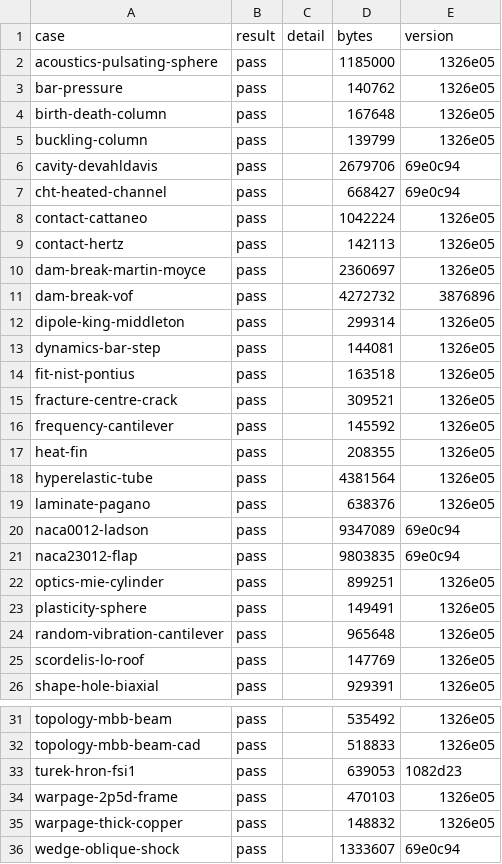
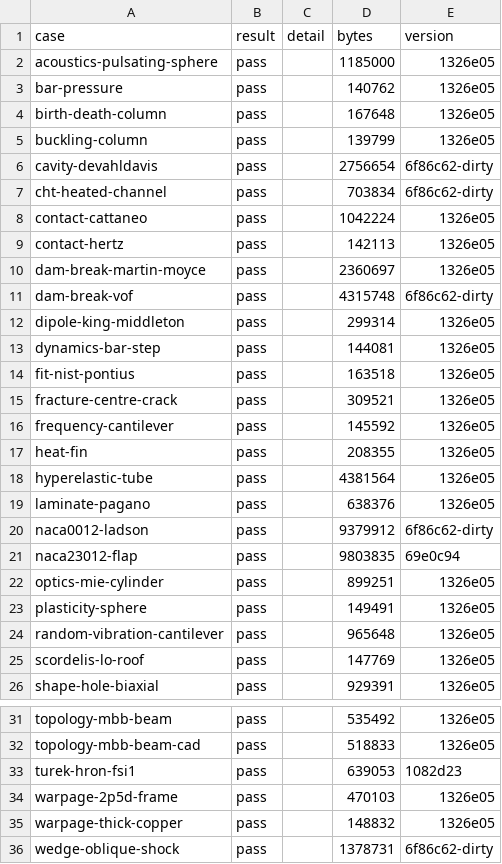
Before and after one commit to yujieteo/femahoy, a TSV file: validation/reports/outcomes.tsv, drawn as a sheet; only a part is shown, gaps mark what is left out.

Commit message:
feat: float the model controls, let the person hide the results panel, and compare runs in 2 taps
- Runs, Files and the camera controls float over the 3D view. An open control covers the view and does not push it.
- The results panel has Hide. A floating Results button shows it again.
- A run row has Compare: it compares that run with the open run. Link cameras shows 1 camera bar for A and B.
- Opening a run adds a history entry, so Back returns to the last run.
- On a phone, a "New result" button shows when the agent opens a run below a long chat.
- A gesture hint shows in the 3D view until the first drag.
- One name for each concept: Field, Direction, Reset camera, Link cameras, Compare runs, and the run label NAME · RUN.
- The viewer reads each step of a run in its own task, and a replaced load stops after its current step.
- Five validation reports are made again with the current template.

Before and after, measured with chrome-devtools-axi on a private FH_STATE (copies of
fixtures/results/cantilever-2step, and a synthetic hex8 run of 303646 points, 4 steps of
52 MB). Laptop 1440x900, phone 390x844 with touch.

| Check | Before | After |
|---|---|---|
| C1 laptop 3D area | 41.5%, 120 px of rows above the 3D view | 48.1% with the panel, 68.1% with the panel hidden, 0 px of rows |
| C2 push of an open control | Runs + Files 515 px, compare 394 px | 0 px, 0 px |
| C3 phone 3D area | 68% (573 px), no hidden state | 75% with the panel, 97% with the panel hidden |
| C4 phone, the agent opens a run | 0 px, no signifier | 1 tap on "New result" |
| C5 nested scroll boxes | laptop 3, phone report 359 px text box | unchanged (report phone scroll ships in a separate PR) |
| C6 concepts with more than 1 name | 3 | 0 |
| C7 actions with no one-step undo | 6 of 12 | 5 of 12 |
| C8 hidden actions | laptop 5, phone 4 | 0, 0 |
| C9 taps to compare 2 runs | 5 | 2 |
| C10 longest frozen frame of a load | 721 ms, 1034 ms with a redirect, a replaced load does not stop | 417 ms, 600 to 667 ms with a redirect, a replaced load stops |
| C11 reports with no phone layout | 7 of 35 | 2 of 35 |

Open gaps:
- C10: the target is 100 ms. One 52 MB step still takes 417 ms on the main thread. To reach
  100 ms, the VTU read must move to a Web Worker. That is a separate change.
- C11: 2 old reports stay. naca23012-flap is 10.5 MB when made again, above the 10 MB limit.
  turek-hron-fsi1 needs ccx_preCICE, which is not installed on this machine.

```diff
--- a/validation/reports/outcomes.tsv
+++ b/validation/reports/outcomes.tsv
@@ -5,4 +5,4 @@ birth-death-column	pass		167648	1326e05
 buckling-column	pass		139799	1326e05
-cavity-devahldavis	pass		2679706	69e0c94
-cht-heated-channel	pass		668427	69e0c94
+cavity-devahldavis	pass		2756654	6f86c62-dirty
+cht-heated-channel	pass		703834	6f86c62-dirty
 contact-cattaneo	pass		1042224	1326e05
@@ -10,3 +10,3 @@ contact-hertz	pass		142113	1326e05
 dam-break-martin-moyce	pass		2360697	1326e05
-dam-break-vof	pass		4272732	3876896
+dam-break-vof	pass		4315748	6f86c62-dirty
 dipole-king-middleton	pass		299314	1326e05
@@ -19,3 +19,3 @@ hyperelastic-tube	pass		4381564	1326e05
 laminate-pagano	pass		638376	1326e05
-naca0012-ladson	pass		9347089	69e0c94
+naca0012-ladson	pass		9379912	6f86c62-dirty
 naca23012-flap	pass		9803835	69e0c94
@@ -35,2 +35,2 @@ warpage-2p5d-frame	pass		470103	1326e05
 warpage-thick-copper	pass		148832	1326e05
-wedge-oblique-shock	pass		1333607	69e0c94
+wedge-oblique-shock	pass		1378731	6f86c62-dirty
```
Also changed, not shown: 17 other files.
